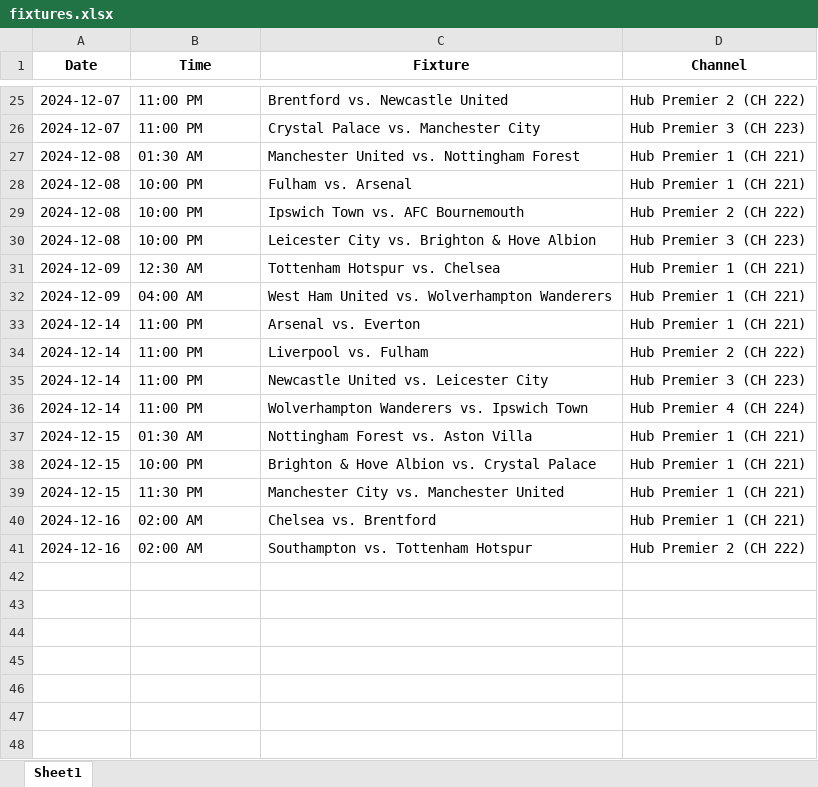
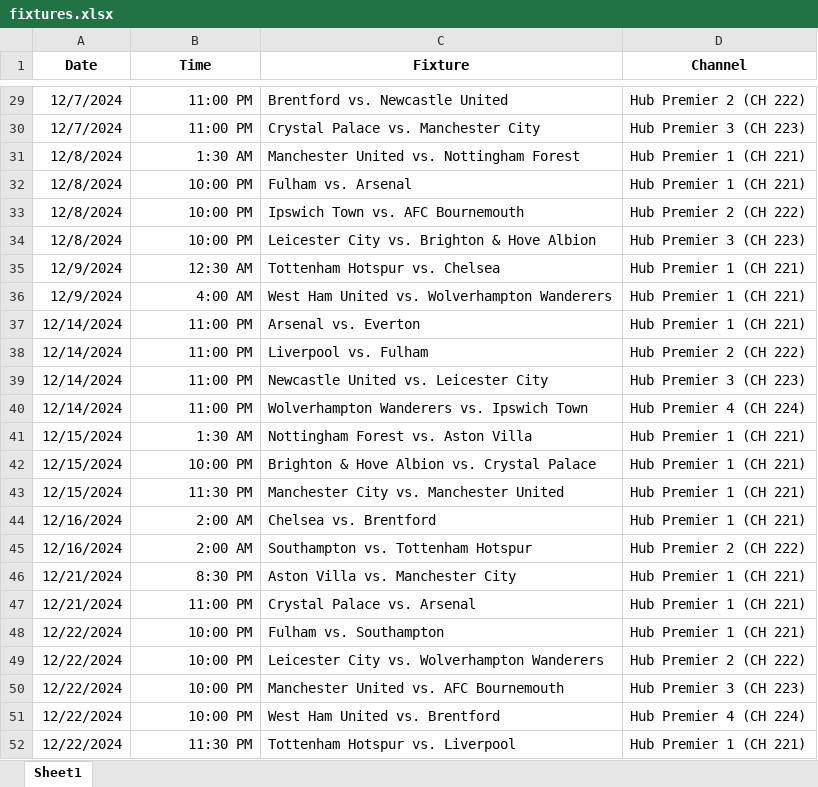
Before and after one commit to AdrianTangCK/SoccerFan, an Excel workbook: fixtures.xlsx, sheet Sheet1, drawn as a sheet; only a part is shown, gaps mark what is left out; values as stored, in another font and other column widths than the file's, no borders; addresses are those after the commit; the diff covers the shown part only; the diff names each change by its address in the sheet, - before the commit and + after, or states it on an @@ line.

```diff
--- a/fixtures.xlsx (sheet Sheet1)
+++ b/fixtures.xlsx (sheet Sheet1)
-A29:A30 (Date): 2024-12-07
+A29:A30 (Date): 12/7/2024
-B29:B30 alignment: left
+B29:B30 alignment: right
-A31:A34 (Date): 2024-12-08
+A31:A34 (Date): 12/8/2024
-B31 (Time): 01:30 AM
+B31 (Time): 1:30 AM
-B32:B35 alignment: left
+B32:B35 alignment: right
-A35:A36 (Date): 2024-12-09
+A35:A36 (Date): 12/9/2024
-B36 (Time): 04:00 AM
+B36 (Time): 4:00 AM
-A37:A40 (Date): 2024-12-14
+A37:A40 (Date): 12/14/2024
-B37:B40 alignment: left
+B37:B40 alignment: right
-A41:A43 (Date): 2024-12-15
+A41:A43 (Date): 12/15/2024
-B41 (Time): 01:30 AM
+B41 (Time): 1:30 AM
-B42:B43 alignment: left
+B42:B43 alignment: right
-A44:A45 (Date): 2024-12-16
+A44:A45 (Date): 12/16/2024
-B44:B45 (Time): 02:00 AM
+B44:B45 (Time): 2:00 AM
+row 46: 12/21/2024 | 8:30 PM | Aston Villa vs. Manchester City | Hub Premier 1 (CH 221)
+row 47: 12/21/2024 | 11:00 PM | Crystal Palace vs. Arsenal | Hub Premier 1 (CH 221)
+row 48: 12/22/2024 | 10:00 PM | Fulham vs. Southampton | Hub Premier 1 (CH 221)
+row 49: 12/22/2024 | 10:00 PM | Leicester City vs. Wolverhampton Wanderers | Hub Premier 2 (CH 222)
+row 50: 12/22/2024 | 10:00 PM | Manchester United vs. AFC Bournemouth | Hub Premier 3 (CH 223)
+row 51: 12/22/2024 | 10:00 PM | West Ham United vs. Brentford | Hub Premier 4 (CH 224)
+row 52: 12/22/2024 | 11:30 PM | Tottenham Hotspur vs. Liverpool | Hub Premier 1 (CH 221)
```
Also changed, not shown: 4 added rows, 40 edited cells and cell formats elsewhere in this sheet, 2 other files.
